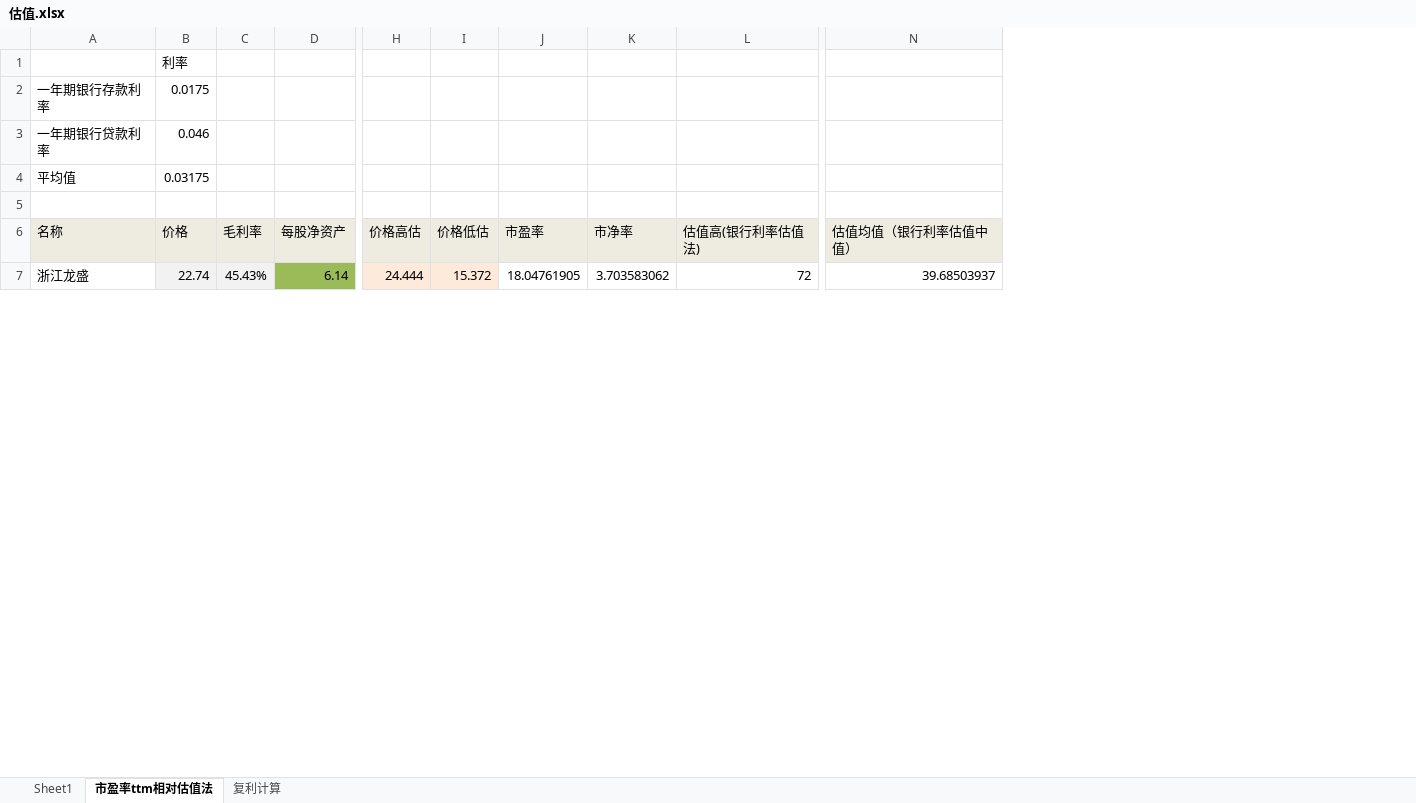
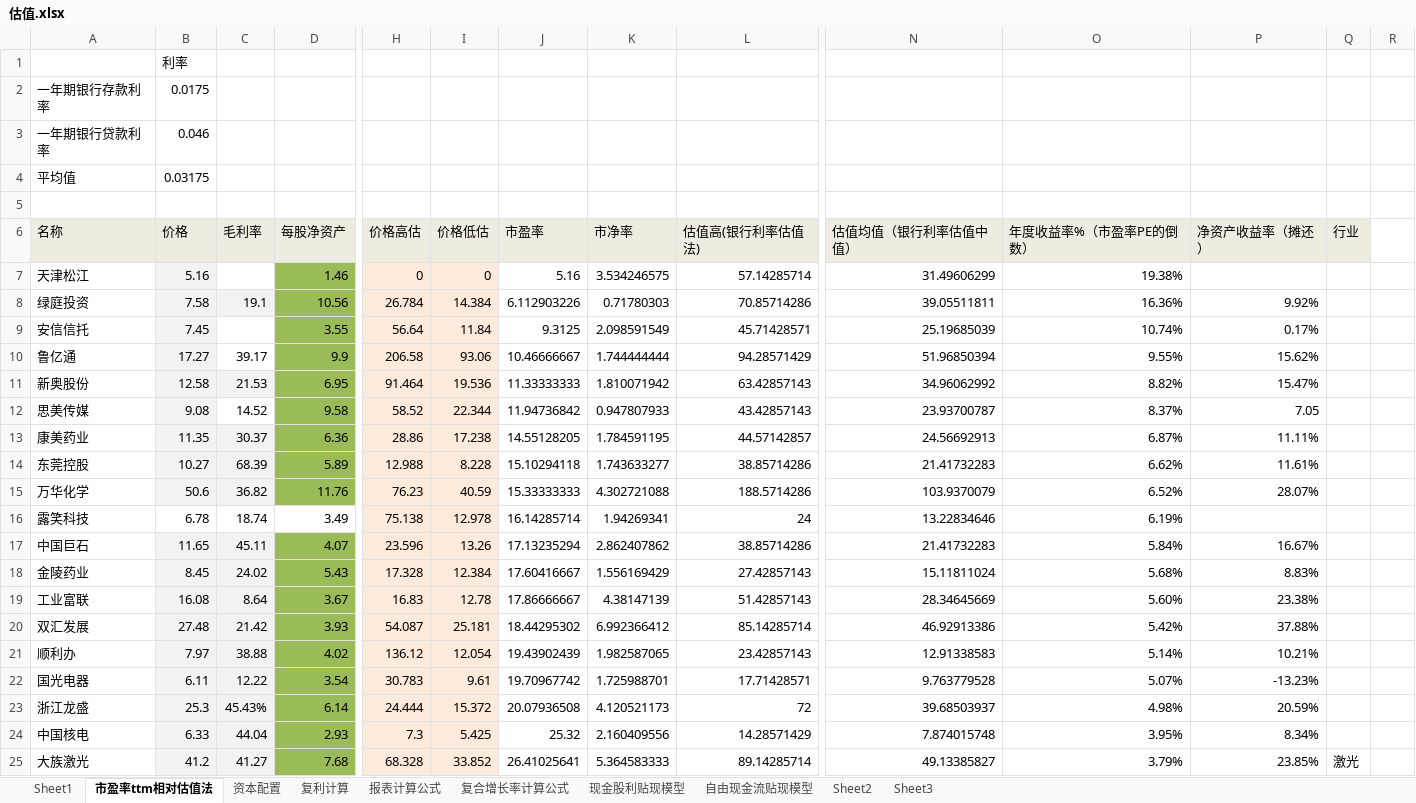
Before and after one commit to jspdba/files, an Excel workbook: 估值.xlsx, sheet 市盈率ttm相对估值法, drawn as a sheet; only a part is shown, gaps mark what is left out; values as stored, in another font and other column widths than the file's, no borders; addresses are those after the commit; rows hold the shown columns only; the diff covers the shown part only; the diff names each change by its address in the sheet, - before the commit and + after, or states it on an @@ line.

Commit message:
估值函数

```diff
--- a/估值.xlsx (sheet 市盈率ttm相对估值法)
+++ b/估值.xlsx (sheet 市盈率ttm相对估值法)
+sheet tab: 资本配置
+sheet tab: 报表计算公式
+sheet tab: 复合增长率计算公式
+sheet tab: 现金股利贴现模型
+sheet tab: 自由现金流贴现模型
+sheet tab: Sheet2
+sheet tab: Sheet3
+column O (年度收益率%（市盈率PE的倒数）), row 23: 4.98%
+column P (净资产收益率（摊还）), row 23: 20.59%
+column Q (行业), empty
+column R, empty
+row 7: 天津松江 | 5.16 |  | 1.46 | 0 | 0 | 5.16 | 3.534246575 | 57.14285714 | 31.49606299 | 19.38%
+row 8: 绿庭投资 | 7.58 | 19.1 | 10.56 | 26.784 | 14.384 | 6.112903226 | 0.71780303 | 70.85714286 | 39.05511811 | 16.36% | 9.92%
+row 9: 安信信托 | 7.45 |  | 3.55 | 56.64 | 11.84 | 9.3125 | 2.098591549 | 45.71428571 | 25.19685039 | 10.74% | 0.17%
+row 10: 鲁亿通 | 17.27 | 39.17 | 9.9 | 206.58 | 93.06 | 10.46666667 | 1.744444444 | 94.28571429 | 51.96850394 | 9.55% | 15.62%
+row 11: 新奥股份 | 12.58 | 21.53 | 6.95 | 91.464 | 19.536 | 11.33333333 | 1.810071942 | 63.42857143 | 34.96062992 | 8.82% | 15.47%
+row 12: 思美传媒 | 9.08 | 14.52 | 9.58 | 58.52 | 22.344 | 11.94736842 | 0.947807933 | 43.42857143 | 23.93700787 | 8.37% | 7.05
+row 13: 康美药业 | 11.35 | 30.37 | 6.36 | 28.86 | 17.238 | 14.55128205 | 1.784591195 | 44.57142857 | 24.56692913 | 6.87% | 11.11%
+row 14: 东莞控股 | 10.27 | 68.39 | 5.89 | 12.988 | 8.228 | 15.10294118 | 1.743633277 | 38.85714286 | 21.41732283 | 6.62% | 11.61%
+row 15: 万华化学 | 50.6 | 36.82 | 11.76 | 76.23 | 40.59 | 15.33333333 | 4.302721088 | 188.5714286 | 103.9370079 | 6.52% | 28.07%
+row 16: 露笑科技 | 6.78 | 18.74 | 3.49 | 75.138 | 12.978 | 16.14285714 | 1.94269341 | 24 | 13.22834646 | 6.19%
@@ row 14 moved to row 17: 中国巨石 @@
+row 18: 金陵药业 | 8.45 | 24.02 | 5.43 | 17.328 | 12.384 | 17.60416667 | 1.556169429 | 27.42857143 | 15.11811024 | 5.68% | 8.83%
@@ row 11 moved to row 19: 工业富联 @@
+row 20: 双汇发展 | 27.48 | 21.42 | 3.93 | 54.087 | 25.181 | 18.44295302 | 6.992366412 | 85.14285714 | 46.92913386 | 5.42% | 37.88%
+row 21: 顺利办 | 7.97 | 38.88 | 4.02 | 136.12 | 12.054 | 19.43902439 | 1.982587065 | 23.42857143 | 12.91338583 | 5.14% | 10.21%
+row 22: 国光电器 | 6.11 | 12.22 | 3.54 | 30.783 | 9.61 | 19.70967742 | 1.725988701 | 17.71428571 | 9.763779528 | 5.07% | -13.23%
-B23 (价格): 22.74
+B23 (价格): 25.3
-J23 (市盈率): 18.04761905
+J23 (市盈率): 20.07936508
-K23 (市净率): 3.703583062
+K23 (市净率): 4.120521173
+row 24: 中国核电 | 6.33 | 44.04 | 2.93 | 7.3 | 5.425 | 25.32 | 2.160409556 | 14.28571429 | 7.874015748 | 3.95% | 8.34%
+row 25: 大族激光 | 41.2 | 41.27 | 7.68 | 68.328 | 33.852 | 26.41025641 | 5.364583333 | 89.14285714 | 49.13385827 | 3.79% | 23.85% | 激光
```
Also changed, not shown: 43 added rows, 6 removed rows, 3 moved rows, 14 edited cells and cell formats elsewhere in this sheet, sheet 复利计算, formulas that keep their value, charts or pictures.
